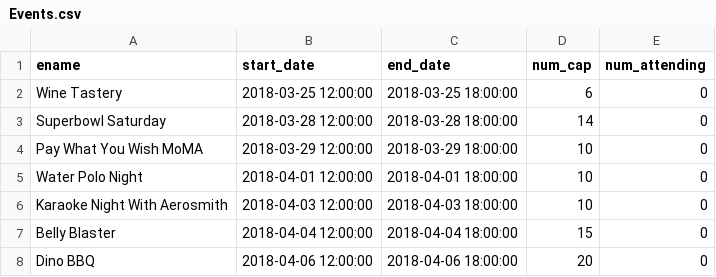
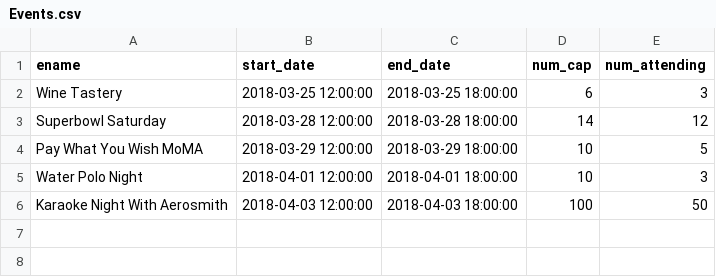
Before and after one commit to geod/w4156-boilerplate-gcloud, a CSV file: data/Events.csv, drawn as a sheet.

Commit message:
added all csv data

```diff
--- a/data/Events.csv
+++ b/data/Events.csv
@@ -1,8 +1,6 @@
 ename,start_date,end_date,num_cap,num_attending
-Wine Tastery,2018-03-25 12:00:00,2018-03-25 18:00:00,6,0
-Superbowl Saturday,2018-03-28 12:00:00,2018-03-28 18:00:00,14,0
-Pay What You Wish MoMA,2018-03-29 12:00:00,2018-03-29 18:00:00,10,0
-Water Polo Night,2018-04-01 12:00:00,2018-04-01 18:00:00,10,0
-Karaoke Night With Aerosmith,2018-04-03 12:00:00,2018-04-03 18:00:00,10,0
-Belly Blaster,2018-04-04 12:00:00,2018-04-04 18:00:00,15,0
-Dino BBQ,2018-04-06 12:00:00,2018-04-06 18:00:00,20,0
+Wine Tastery,2018-03-25 12:00:00,2018-03-25 18:00:00,6,3
+Superbowl Saturday,2018-03-28 12:00:00,2018-03-28 18:00:00,14,12
+Pay What You Wish MoMA,2018-03-29 12:00:00,2018-03-29 18:00:00,10,5
+Water Polo Night,2018-04-01 12:00:00,2018-04-01 18:00:00,10,3
+Karaoke Night With Aerosmith,2018-04-03 12:00:00,2018-04-03 18:00:00,100,50
```
Also changed, not shown: 5 other files.
